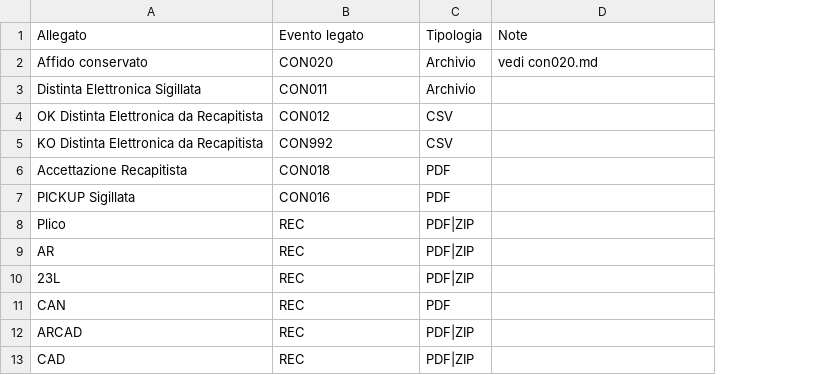
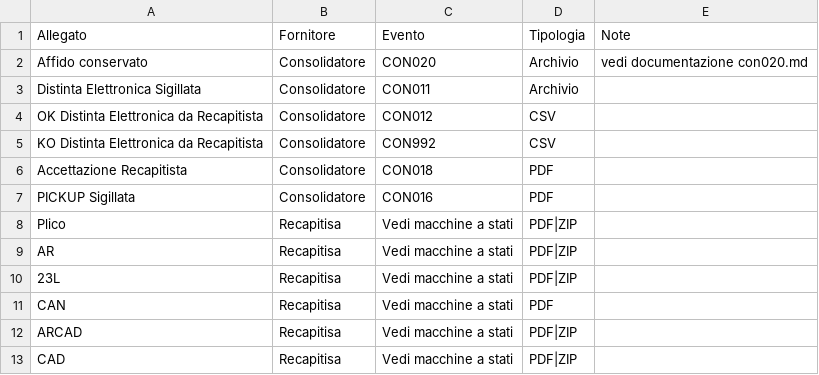
Before and after one commit to pagopa/pn-postalizzazione-api, a CSV file: docs/appendices/PaperProgressStatusEvent_documentType.csv, drawn as a sheet; addresses are those after the commit; the diff names each change by its address in the sheet, - before the commit and + after, or states it on an @@ line.

Commit message:
File documentType

```diff
--- a/docs/appendices/PaperProgressStatusEvent_documentType.csv
+++ b/docs/appendices/PaperProgressStatusEvent_documentType.csv
+column B (Fornitore), rows 2-13: Consolidatore | Consolidatore | Consolidatore | Consolidatore | Consolidatore | Consolidatore | Recapitisa | Recapitisa | Recapitisa | Recapitisa | Recapitisa | Recapitisa
-C1: Evento legato
+C1: Evento
-E2 (Note): vedi con020.md
+E2 (Note): vedi documentazione con020.md
-C8:C13 (Evento): REC
+C8:C13 (Evento): Vedi macchine a stati
```
